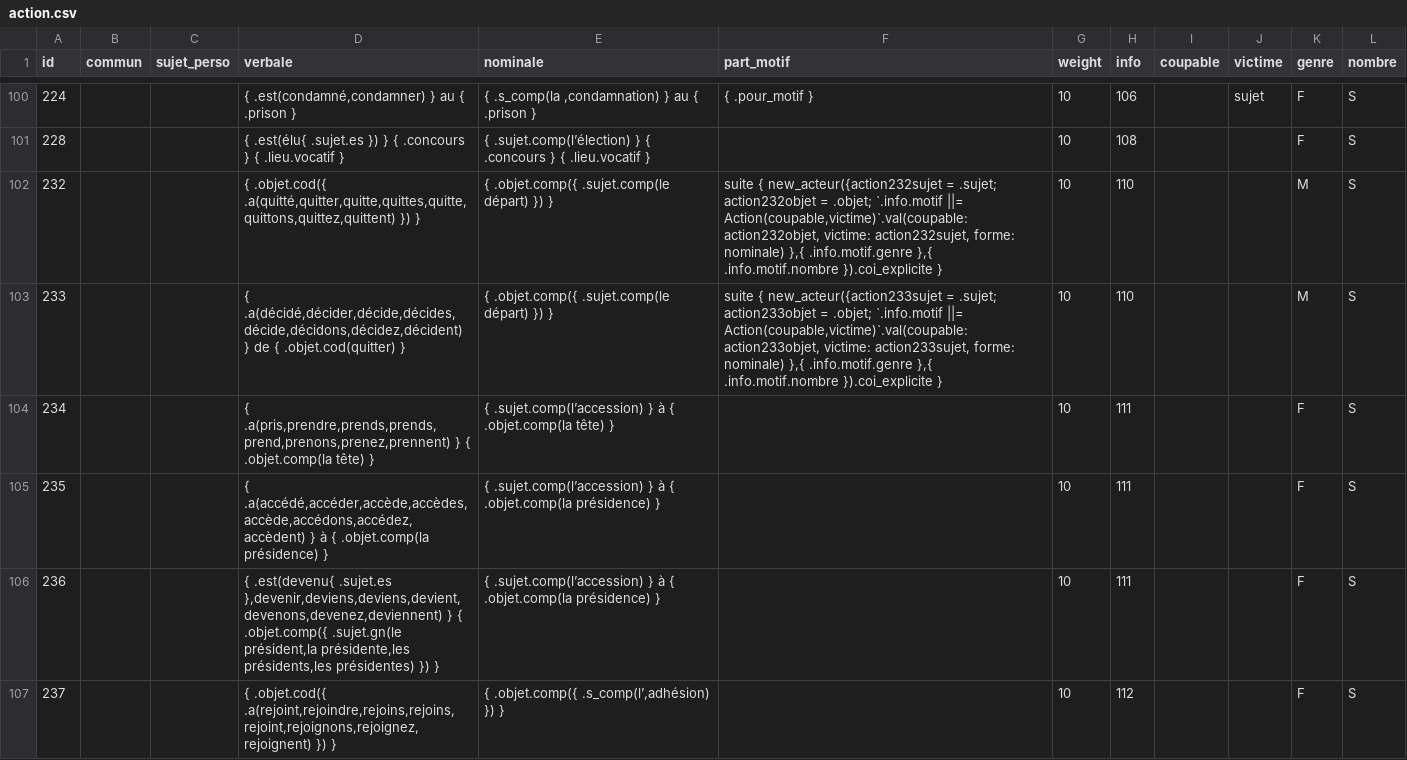
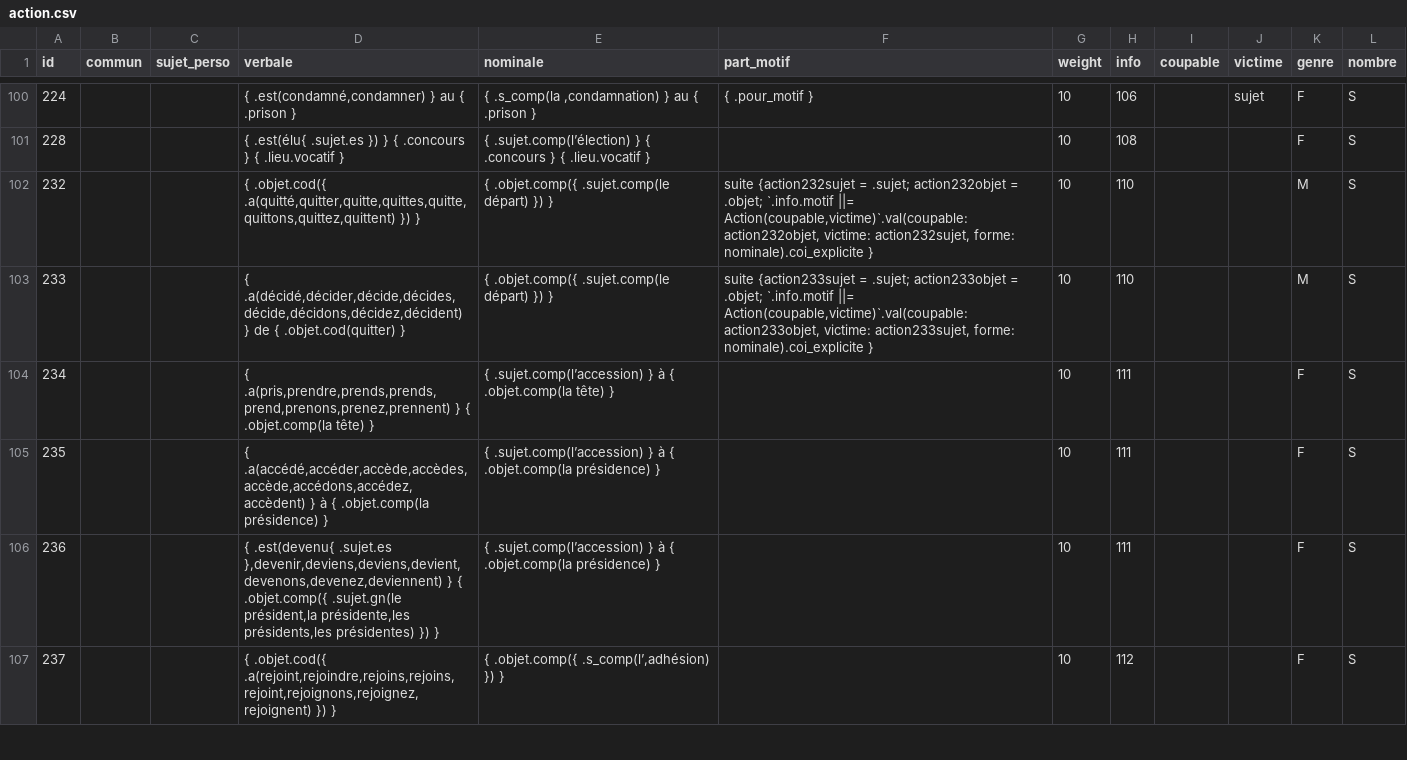
Before and after one commit to AlexieVQ/FlashNewsBot, a CSV file: regles/action.csv, drawn as a sheet; only a part is shown, gaps mark what is left out.

Commit message:
Correction formes nominales

```diff
--- a/regles/action.csv
+++ b/regles/action.csv
@@ -101,4 +101,4 @@ id,commun,sujet_perso,verbale,nominale,part_motif,weight,info,coupable,victime,g
 228,,,{ .est(élu{ .sujet.es }) } { .concours } { .lieu.vocatif },{ .sujet.comp(l’élection) } { .concours } { .lieu.vocatif },,10,108,,,F,S
-232,,,"{ .objet.cod({ .a(quitté,quitter,quitte,quittes,quitte,quittons,quittez,quittent) }) }",{ .objet.comp({ .sujet.comp(le départ) }) },"suite { new_acteur({action232sujet = .sujet; action232objet = .objet; `.info.motif ||= Action(coupable,victime)`.val(coupable: action232objet, victime: action232sujet, forme: nominale) },{ .info.motif.genre },{ .info.motif.nombre }).coi_explicite }",10,110,,,M,S
-233,,,"{ .a(décidé,décider,décide,décides,décide,décidons,décidez,décident) } de { .objet.cod(quitter) }",{ .objet.comp({ .sujet.comp(le départ) }) },"suite { new_acteur({action233sujet = .sujet; action233objet = .objet; `.info.motif ||= Action(coupable,victime)`.val(coupable: action233objet, victime: action233sujet, forme: nominale) },{ .info.motif.genre },{ .info.motif.nombre }).coi_explicite }",10,110,,,M,S
+232,,,"{ .objet.cod({ .a(quitté,quitter,quitte,quittes,quitte,quittons,quittez,quittent) }) }",{ .objet.comp({ .sujet.comp(le départ) }) },"suite {action232sujet = .sujet; action232objet = .objet; `.info.motif ||= Action(coupable,victime)`.val(coupable: action232objet, victime: action232sujet, forme: nominale).coi_explicite }",10,110,,,M,S
+233,,,"{ .a(décidé,décider,décide,décides,décide,décidons,décidez,décident) } de { .objet.cod(quitter) }",{ .objet.comp({ .sujet.comp(le départ) }) },"suite {action233sujet = .sujet; action233objet = .objet; `.info.motif ||= Action(coupable,victime)`.val(coupable: action233objet, victime: action233sujet, forme: nominale).coi_explicite }",10,110,,,M,S
 234,,,"{ .a(pris,prendre,prends,prends,prend,prenons,prenez,prennent) } { .objet.comp(la tête) }",{ .sujet.comp(l’accession) } à { .objet.comp(la tête) },,10,111,,,F,S
```
